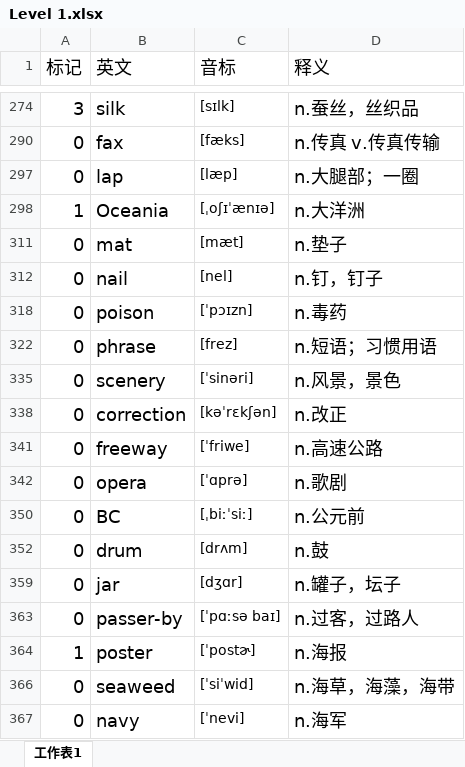
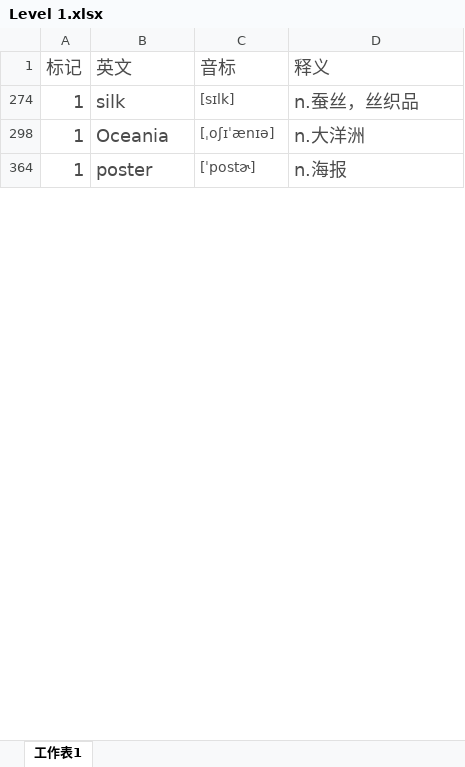
Before and after one commit to mytEcust/toefllevellist, an Excel workbook: Level 1.xlsx, sheet 工作表1, drawn as a sheet; only a part is shown, gaps mark what is left out; values as stored, in another font and other column widths than the file's, no borders; charts and pictures not drawn; removed rows and columns are numbered as before the commit, all else as after; the diff covers the shown part only; the diff names each change by its address in the sheet, - before the commit and + after, or states it on an @@ line.

Commit message:
8.2 下班

```diff
--- a/Level 1.xlsx (sheet 工作表1)
+++ b/Level 1.xlsx (sheet 工作表1)
-A1:D1 text colour: black
+A1:D1 text colour: #4C4C4C
-A274 (标记): 3
+A274 (标记): 1
-A274:D274 text colour: black
+A274:D274 text colour: #4C4C4C
@@ row 290 hidden: 0 | fax | [fæks] | n.传真 v.传真传输 @@
@@ row 297 hidden: 0 | lap | [læp] | n.大腿部；一圈 @@
-A298:D298 text colour: black
+A298:D298 text colour: #4C4C4C
@@ row 311 hidden: 0 | mat | [mæt] | n.垫子 @@
@@ row 312 hidden: 0 | nail | [nel] | n.钉，钉子 @@
@@ row 318 hidden: 0 | poison | [ˈpɔɪzn] | n.毒药 @@
@@ row 322 hidden: 0 | phrase | [frez] | n.短语；习惯用语 @@
@@ row 335 hidden: 0 | scenery | [ˈsinəri] | n.风景，景色 @@
@@ row 338 hidden: 0 | correction | [kəˈrɛkʃən] | n.改正 @@
@@ row 341 hidden: 0 | freeway | [ˈfriwe] | n.高速公路 @@
@@ row 342 hidden: 0 | opera | [ˈɑprə] | n.歌剧 @@
@@ row 350 hidden: 0 | BC | [ˌbiːˈsiː] | n.公元前 @@
@@ row 352 hidden: 0 | drum | [drʌm] | n.鼓 @@
@@ row 359 hidden: 0 | jar | [dʒɑr] | n.罐子，坛子 @@
@@ row 363 hidden: 0 | passer-by | [ˈpɑːsə baɪ] | n.过客，过路人 @@
-A364:D364 text colour: black
+A364:D364 text colour: #4C4C4C
@@ row 366 hidden: 0 | seaweed | [ˈsiˈwid] | n.海草，海藻，海带 @@
@@ row 367 hidden: 0 | navy | [ˈnevi] | n.海军 @@
```
Also changed, not shown: 20 added rows, 43 removed rows, 56 hidden or unhidden rows and cell formats elsewhere in this sheet, hidden cells, charts or pictures.
